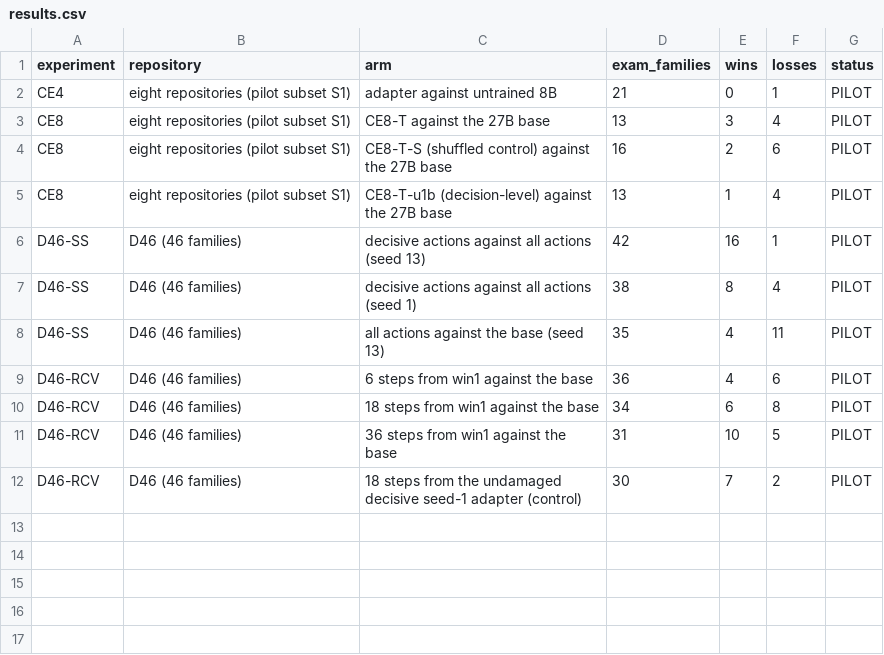
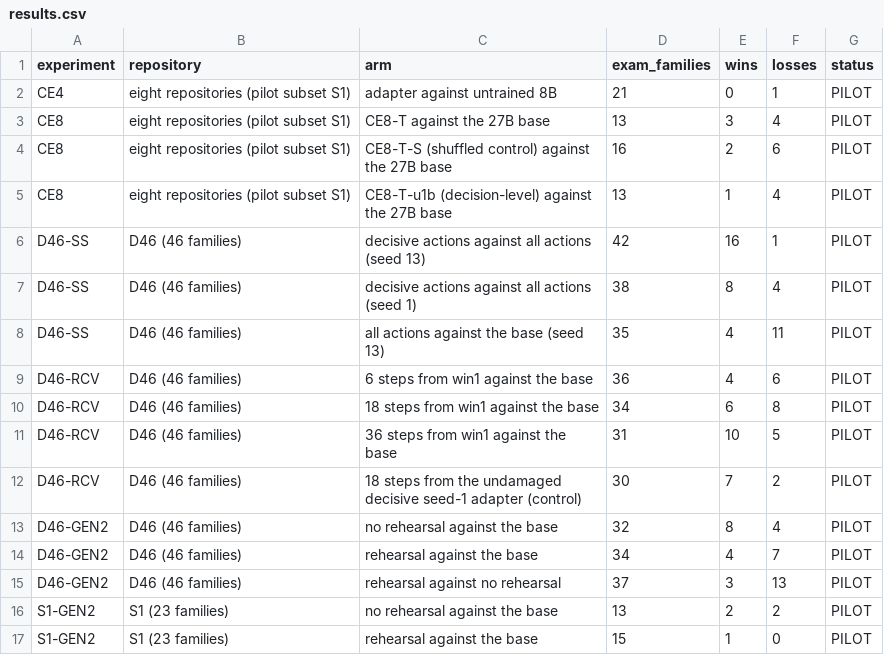
Before and after one commit to swedishembedded/splinter, a CSV file: papers/splinter-brain-sven-flywheel/data/results.csv, drawn as a sheet.

Commit message:
paper: the generation-2 rehearsal ablation and the greedy-variance limit
The generation-2 pilots are recorded as pilots: no rehearsal verifies
28/46 on D46 and rehearsal 19/46 (32 and 34 paired families, p = 0.194
and 0.887 against the base); the direct same-start contrast pairs 37
families with 3 wins and 13 losses for rehearsal (p = 0.998 as
recorded, 13W-3L the other way), so rehearsal cost nine tasks. On S1
the arms verify 12 and 11 of 23, so acquisition over the champion's
16/23 is not shown.

The limitations section records that the same decisive-s13 adapter
decoded 30, 31 and 26 of 46 on three greedy runs, with 9, 12 and 11
task verdicts differing pairwise; a single greedy arm carries about 2.5
tasks of standard deviation, so one-run paired p-values overstate their
precision. The stored serving probe was deterministic on the server it
records; the second-server disagreement was not kept, so the serving
cause is not isolated. The registered three-decoding-seed query is
unaffected and still unrun.

Rows go to data/results.csv, five MEASURED claims to the ledger, and
parsed verify/compare/time/repeat evidence to measurements.json and the
flywheel evidence directory; the pilot table test accepts zero-loss
rows.

```diff
--- a/papers/splinter-brain-sven-flywheel/data/results.csv
+++ b/papers/splinter-brain-sven-flywheel/data/results.csv
@@ -12 +12,6 @@ D46-RCV,D46 (46 families),36 steps from win1 against the base,31,10,5,PILOT
 D46-RCV,D46 (46 families),18 steps from the undamaged decisive seed-1 adapter (control),30,7,2,PILOT
+D46-GEN2,D46 (46 families),no rehearsal against the base,32,8,4,PILOT
+D46-GEN2,D46 (46 families),rehearsal against the base,34,4,7,PILOT
+D46-GEN2,D46 (46 families),rehearsal against no rehearsal,37,3,13,PILOT
+S1-GEN2,S1 (23 families),no rehearsal against the base,13,2,2,PILOT
+S1-GEN2,S1 (23 families),rehearsal against the base,15,1,0,PILOT
```
Also changed, not shown: papers/splinter-brain-sven-flywheel/data/claims.csv, 5 other files.
